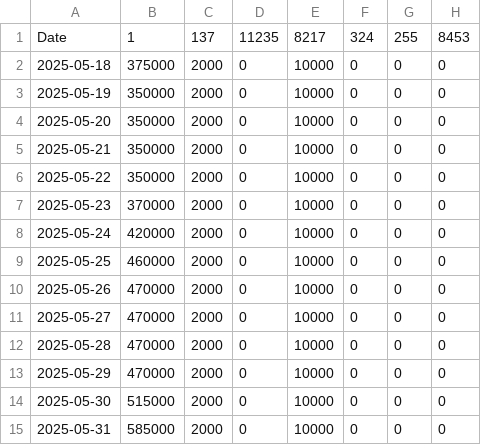
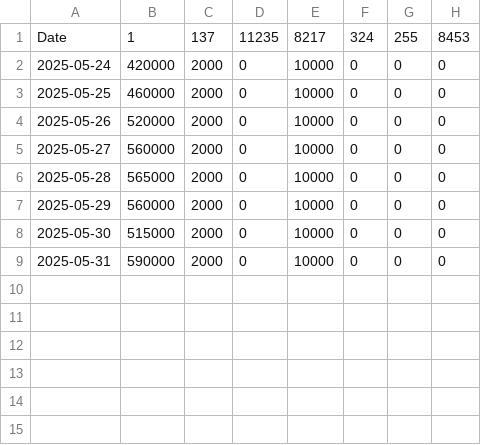
Before and after one commit to kgen-protocol/static_values, a CSV file: uaw_cap_limit_data_per_chain.csv, drawn as a sheet.

Commit message:
Update uaw_cap_limit_data_per_chain.csv
Updated and raised 26 to 31 as the last few days were lesser.

```diff
--- a/uaw_cap_limit_data_per_chain.csv
+++ b/uaw_cap_limit_data_per_chain.csv
@@ -1,15 +1,9 @@
 Date,1,137,11235,8217,324,255,8453
-2025-05-18, 375000,2000,0,10000,0,0,0
-2025-05-19, 350000,2000,0,10000,0,0,0
-2025-05-20, 350000,2000,0,10000,0,0,0
-2025-05-21, 350000,2000,0,10000,0,0,0
-2025-05-22, 350000,2000,0,10000,0,0,0
-2025-05-23, 370000,2000,0,10000,0,0,0
 2025-05-24, 420000,2000,0,10000,0,0,0
 2025-05-25, 460000,2000,0,10000,0,0,0
-2025-05-26, 470000,2000,0,10000,0,0,0
-2025-05-27, 470000,2000,0,10000,0,0,0
-2025-05-28, 470000,2000,0,10000,0,0,0
-2025-05-29, 470000,2000,0,10000,0,0,0
+2025-05-26, 520000,2000,0,10000,0,0,0
+2025-05-27, 560000,2000,0,10000,0,0,0
+2025-05-28, 565000,2000,0,10000,0,0,0
+2025-05-29, 560000,2000,0,10000,0,0,0
 2025-05-30, 515000,2000,0,10000,0,0,0
-2025-05-31, 585000,2000,0,10000,0,0,0
+2025-05-31, 590000,2000,0,10000,0,0,0
```
